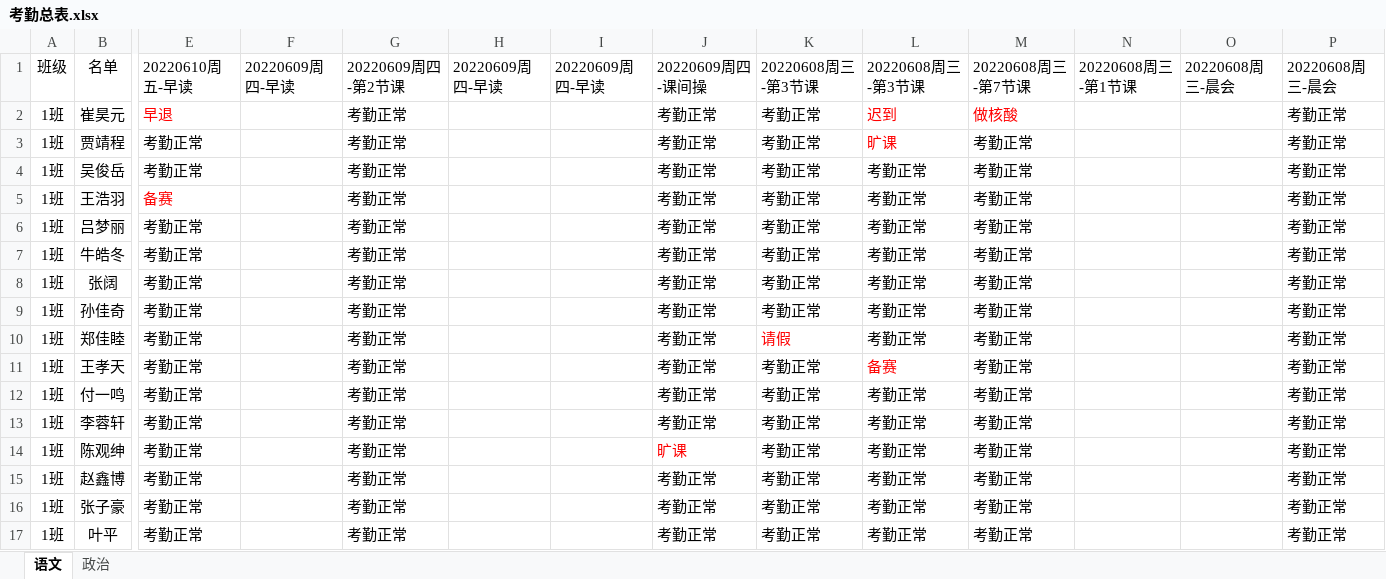
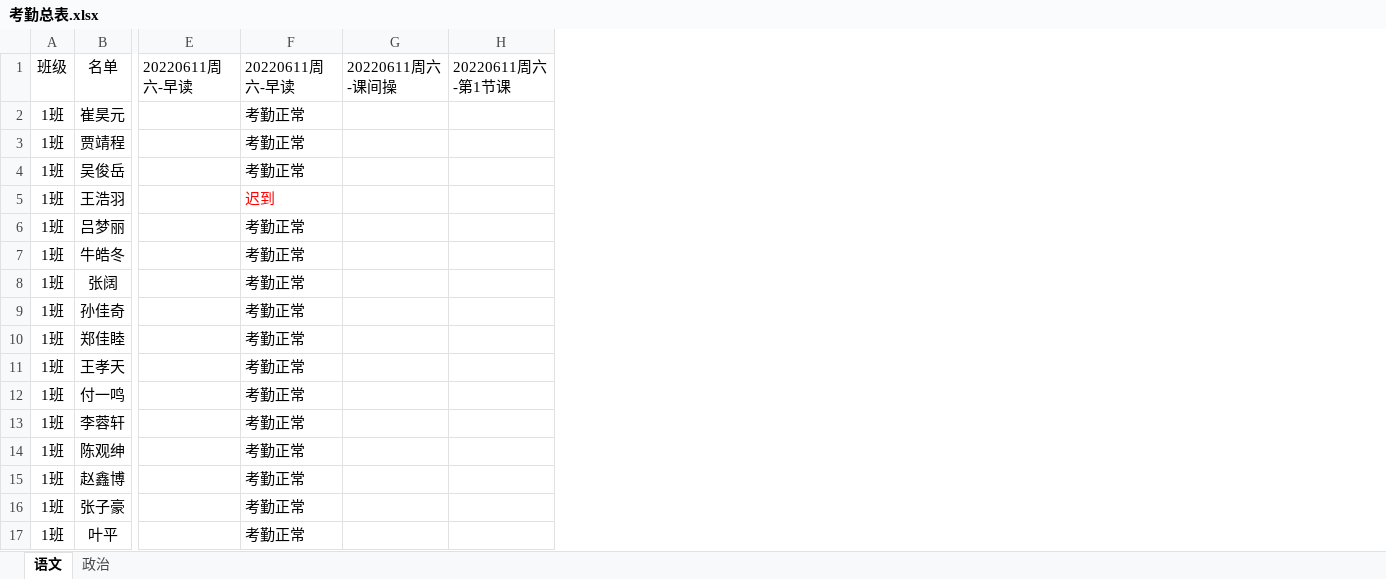
Before and after one commit to muyun001/Beijing_Changzhi_edu, an Excel workbook: 考勤小程序/交付版本v3-添加模版/2-考勤结果/考勤总表.xlsx, sheet 语文, drawn as a sheet; only a part is shown, gaps mark what is left out; values as stored, in another font and other column widths than the file's, no borders; removed rows and columns are numbered as before the commit, all else as after; the diff covers the shown part only; the diff names each change by its address in the sheet, - before the commit and + after, or states it on an @@ line.

```diff
--- a/考勤小程序/交付版本v3-添加模版/2-考勤结果/考勤总表.xlsx (sheet 语文)
+++ b/考勤小程序/交付版本v3-添加模版/2-考勤结果/考勤总表.xlsx (sheet 语文)
-column F, row 1: 20220609周四-早读
-column G, rows 1-17: 20220609周四-第2节课 | 考勤正常 | 考勤正常 | 考勤正常 | 考勤正常 | 考勤正常 | 考勤正常 | 考勤正常 | 考勤正常 | 考勤正常 | 考勤正常 | 考勤正常 | 考勤正常 | 考勤正常 | 考勤正常 | 考勤正常 | 考勤正常
-column H, row 1: 20220609周四-早读
-column J, rows 1-17: 20220609周四-课间操 | 考勤正常 | 考勤正常 | 考勤正常 | 考勤正常 | 考勤正常 | 考勤正常 | 考勤正常 | 考勤正常 | 考勤正常 | 考勤正常 | 考勤正常 | 考勤正常 | 旷课 | 考勤正常 | 考勤正常 | 考勤正常
-column K, rows 1-17: 20220608周三-第3节课 | 考勤正常 | 考勤正常 | 考勤正常 | 考勤正常 | 考勤正常 | 考勤正常 | 考勤正常 | 考勤正常 | 请假 | 考勤正常 | 考勤正常 | 考勤正常 | 考勤正常 | 考勤正常 | 考勤正常 | 考勤正常
-column N, row 1: 20220608周三-第1节课
-column O, row 1: 20220608周三-晨会
-column P, rows 1-17: 20220608周三-晨会 | 考勤正常 | 考勤正常 | 考勤正常 | 考勤正常 | 考勤正常 | 考勤正常 | 考勤正常 | 考勤正常 | 考勤正常 | 考勤正常 | 考勤正常 | 考勤正常 | 考勤正常 | 考勤正常 | 考勤正常 | 考勤正常
-E1: 20220610周五-早读
+E1: 20220611周六-早读
-F1: 20220609周四-早读
+F1: 20220611周六-早读
-G1: 20220608周三-第3节课
+G1: 20220611周六-课间操
-H1: 20220608周三-第7节课
+H1: 20220611周六-第1节课
-E2: 早退
+E2: (empty)
-F2:F4: (empty)
+F2:F4: 考勤正常
-G2: 迟到
+G2: (empty)
-H2: 做核酸
+H2: (empty)
-E3:E4: 考勤正常
+E3:E4: (empty)
-G3: 旷课
+G3: (empty)
-H3:H17: 考勤正常
+H3:H17: (empty)
-G4:G10: 考勤正常
+G4:G10: (empty)
-E5: 备赛
+E5: (empty)
-F5: (empty)
+F5: 迟到
-E6:E17: 考勤正常
+E6:E17: (empty)
-F6:F17: (empty)
+F6:F17: 考勤正常
-G11: 备赛
+G11: (empty)
-G12:G17: 考勤正常
+G12:G17: (empty)
```
Also changed, not shown: 11 removed columns, 42 edited cells and cell formats elsewhere in this sheet, sheet 政治, 11 other files.
